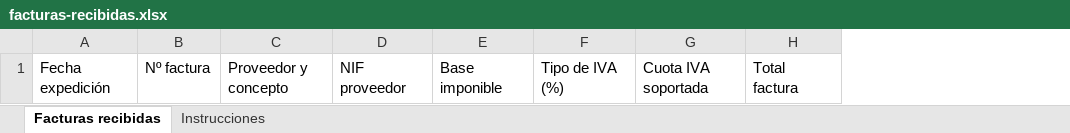
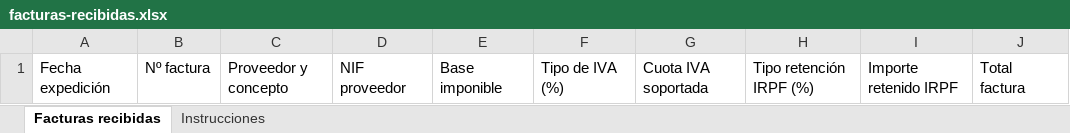
Before and after one commit to jgarciamat/javi-portfolio, an Excel workbook: frontend/public/plantillas/facturas-recibidas.xlsx, sheet Facturas recibidas, drawn as a sheet; values as stored, in another font and other column widths than the file's, no borders; the diff names each change by its address in the sheet, - before the commit and + after, or states it on an @@ line.

```diff
--- a/frontend/public/plantillas/facturas-recibidas.xlsx (sheet Facturas recibidas)
+++ b/frontend/public/plantillas/facturas-recibidas.xlsx (sheet Facturas recibidas)
+column H, row 1: Tipo retención IRPF (%)
+column I, row 1: Importe retenido IRPF
```
Also changed, not shown: docs/ejemplos-importacion/ejemplo-facturas-recibidas-2026.xlsx, 14 other files.
